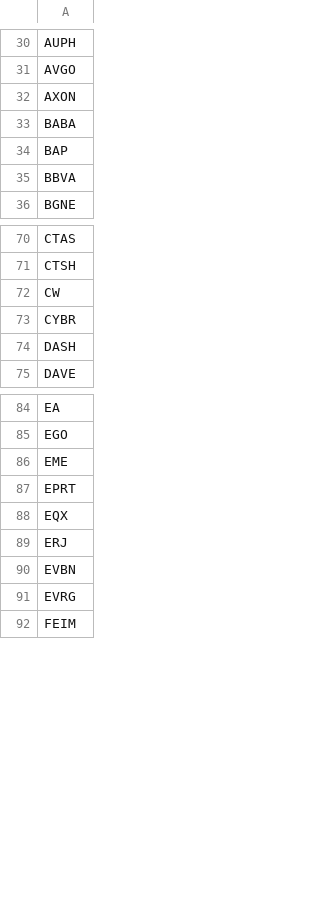
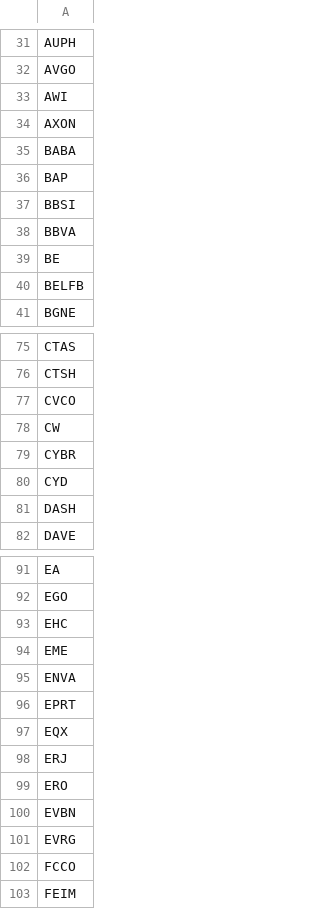
Before and after one commit to dakara32/GPT_Code, a CSV file: candidate_tickers.csv, drawn as a sheet; only a part is shown, gaps mark what is left out; the diff covers the shown part only; the diff names each change by its address in the sheet, - before the commit and + after, or states it on an @@ line.

Commit message:
Update candidate tickers

```diff
--- a/candidate_tickers.csv
+++ b/candidate_tickers.csv
+row 33: AWI
+row 37: BBSI
+row 39: BE
+row 40: BELFB
+row 77: CVCO
+row 80: CYD
+row 93: EHC
+row 95: ENVA
+row 99: ERO
+row 102: FCCO
```
Also changed, not shown: 17 added rows, 3 removed rows and 1 edited cell elsewhere in this file.
